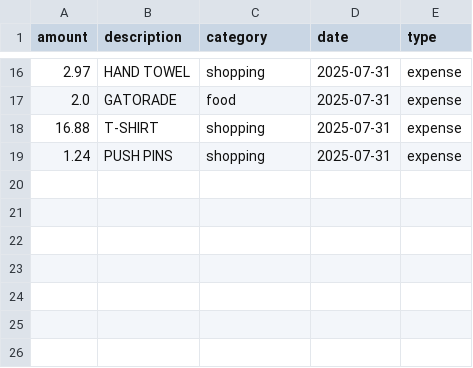
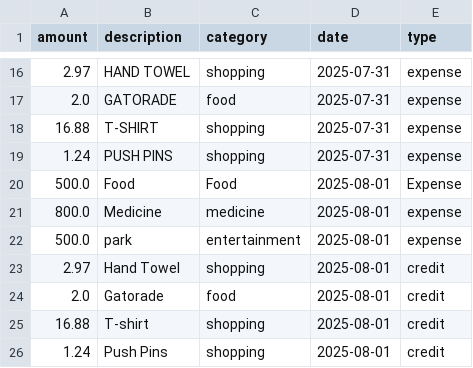
Before and after one commit to TheHyphen/generative-ai, a CSV file: data/expenses.csv, drawn as a sheet; only a part is shown, gaps mark what is left out; the diff names each change by its address in the sheet, - before the commit and + after, or states it on an @@ line.

```diff
--- a/data/expenses.csv
+++ b/data/expenses.csv
+row 20: 500.0 | Food | Food | 2025-08-01 | Expense
+row 21: 800.0 | Medicine | medicine | 2025-08-01 | expense
+row 22: 500.0 | park | entertainment | 2025-08-01 | expense
+row 23: 2.97 | Hand Towel | shopping | 2025-08-01 | credit
+row 24: 2.0 | Gatorade | food | 2025-08-01 | credit
+row 25: 16.88 | T-shirt | shopping | 2025-08-01 | credit
+row 26: 1.24 | Push Pins | shopping | 2025-08-01 | credit
```
Also changed, not shown: 5 other files.
